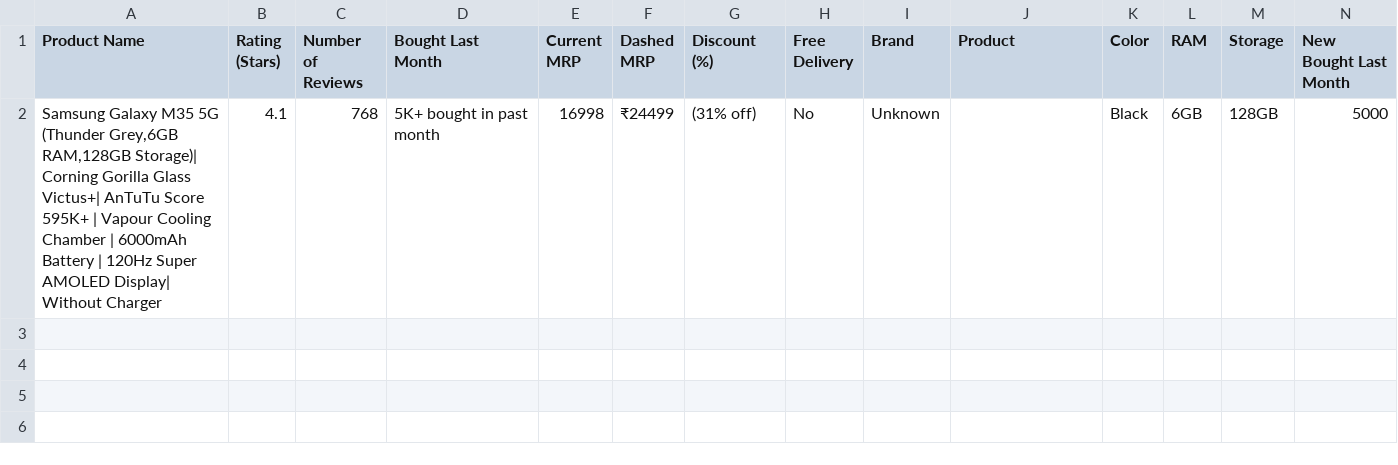
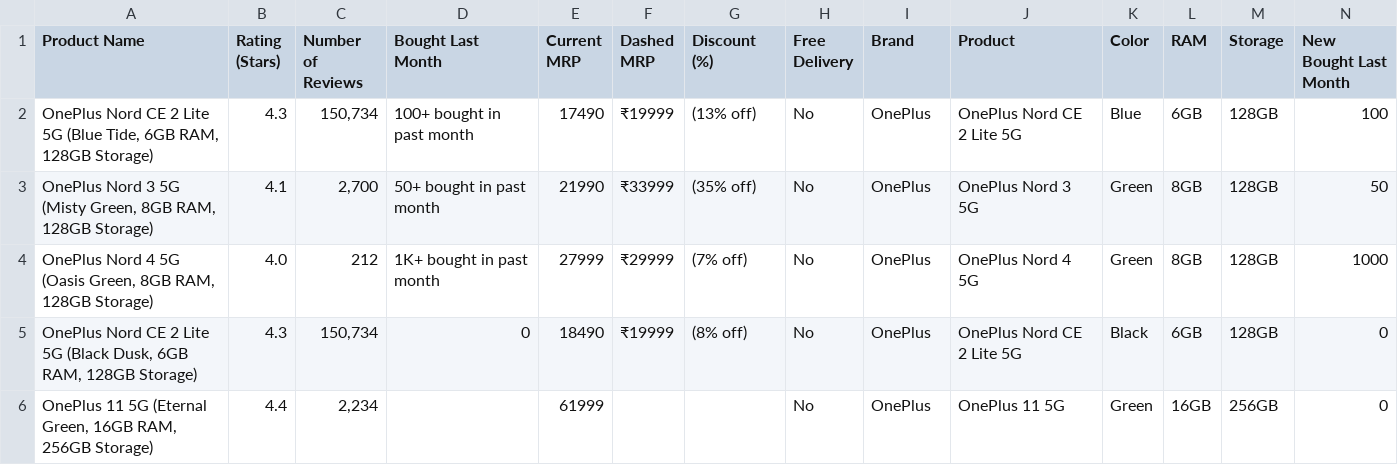
Before and after one commit to madhavJivani/EDA_Ecommerce, a CSV file: Filtered-csvs/OnePlus/amazon_page_4.csv, drawn as a sheet; only a part is shown; removed rows and columns are numbered as before the commit, all else as after; rows hold the shown columns only; the diff names each change by its address in the sheet, - before the commit and + after, or states it on an @@ line.

```diff
--- a/Filtered-csvs/OnePlus/amazon_page_4.csv
+++ b/Filtered-csvs/OnePlus/amazon_page_4.csv
-row 2: Samsung Galaxy M35 5G (Thunder Grey,6GB RAM,128GB Storage)| Corning Gorilla Glass Victus+| AnTuTu Score 595K+ | Vapour Cooling Chamber | 6000mAh Battery | 120Hz Super AMOLED Display| Without Charger | 4.1 | 768 | 5K+ bought in past month | 16998 | ₹24499 | (31% off) | No | Unknown |  | Black | 6GB | 128GB | 5000
+row 2: OnePlus Nord CE 2 Lite 5G (Blue Tide, 6GB RAM, 128GB Storage) | 4.3 | 150,734 | 100+ bought in past month | 17490 | ₹19999 | (13% off) | No | OnePlus | OnePlus Nord CE 2 Lite 5G | Blue | 6GB | 128GB | 100
+row 3: OnePlus Nord 3 5G (Misty Green, 8GB RAM, 128GB Storage) | 4.1 | 2,700 | 50+ bought in past month | 21990 | ₹33999 | (35% off) | No | OnePlus | OnePlus Nord 3 5G | Green | 8GB | 128GB | 50
+row 4: OnePlus Nord 4 5G (Oasis Green, 8GB RAM, 128GB Storage) | 4.0 | 212 | 1K+ bought in past month | 27999 | ₹29999 | (7% off) | No | OnePlus | OnePlus Nord 4 5G | Green | 8GB | 128GB | 1000
+row 5: OnePlus Nord CE 2 Lite 5G (Black Dusk, 6GB RAM, 128GB Storage) | 4.3 | 150,734 | 0 | 18490 | ₹19999 | (8% off) | No | OnePlus | OnePlus Nord CE 2 Lite 5G | Black | 6GB | 128GB | 0
+row 6: OnePlus 11 5G (Eternal Green, 16GB RAM, 256GB Storage) | 4.4 | 2,234 |  | 61999 |  |  | No | OnePlus | OnePlus 11 5G | Green | 16GB | 256GB | 0
```
Also changed, not shown: Filtered-csvs/OnePlus/amazon_page_2.csv, Filtered-csvs/OnePlus/amazon_page_3.csv, 5 other files.
